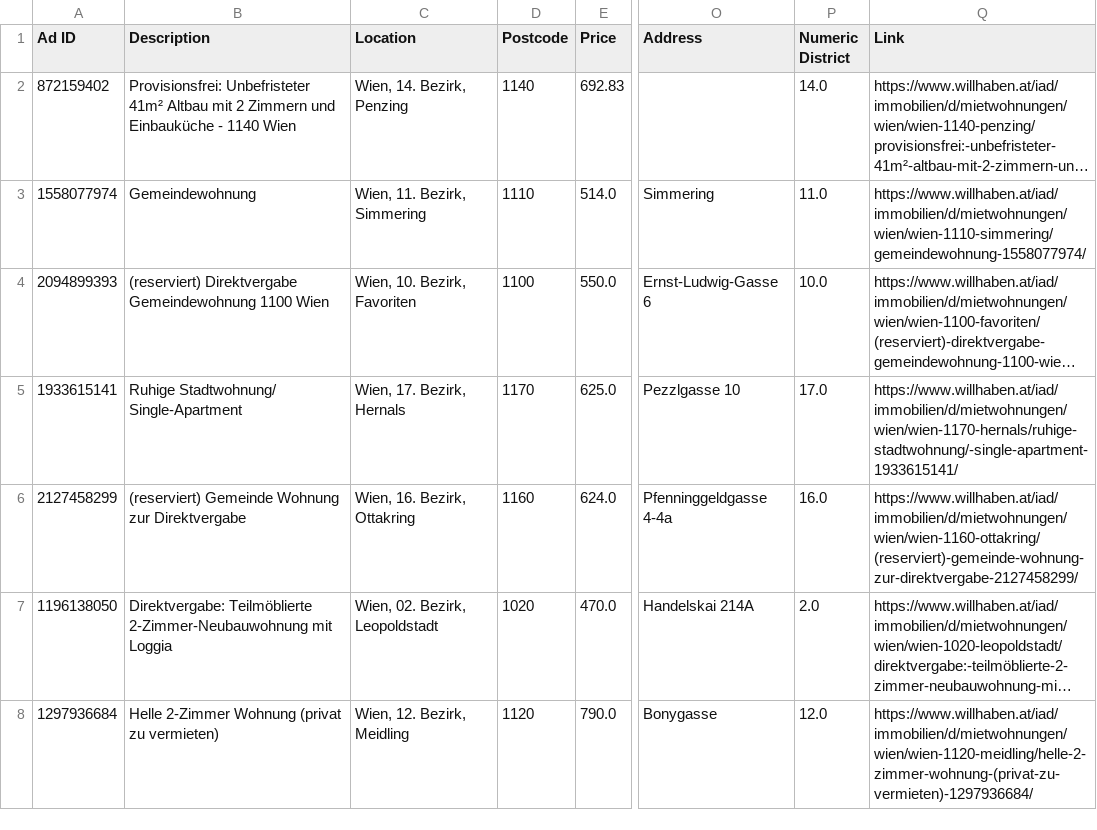
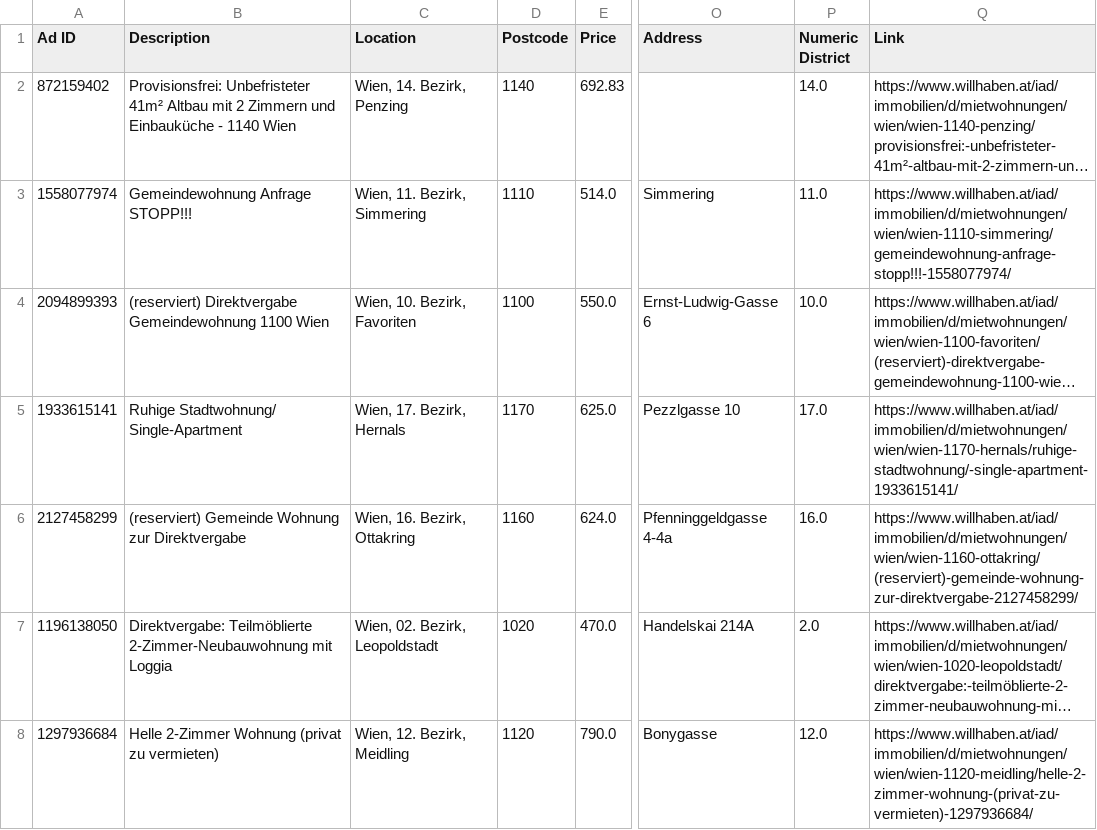
Before and after one commit to AthomsG/renting-in-vienna, a CSV file: check_these.csv, drawn as a sheet; only a part is shown, gaps mark what is left out; long unchanged cells end in …; the diff covers the shown part only; the diff names each change by its address in the sheet, - before the commit and + after, or states it on an @@ line.

```diff
--- a/check_these.csv
+++ b/check_these.csv
-B3 (Description): Gemeindewohnung
+B3 (Description): Gemeindewohnung Anfrage STOPP!!!
-Q3 (Link): https://www.willhaben.at/iad/immobilien/d/mietwohnungen/wien/wien-1110-simmering/gemeindewohnung-1558077974/
+Q3 (Link): https://www.willhaben.at/iad/immobilien/d/mietwohnungen/wien/wien-1110-simmering/gemeindewohnung-anfrage-stopp!!!-1558077974/
```
Also changed, not shown: 1 removed row elsewhere in this file, listings/rental_data.csv, 1 other file.
